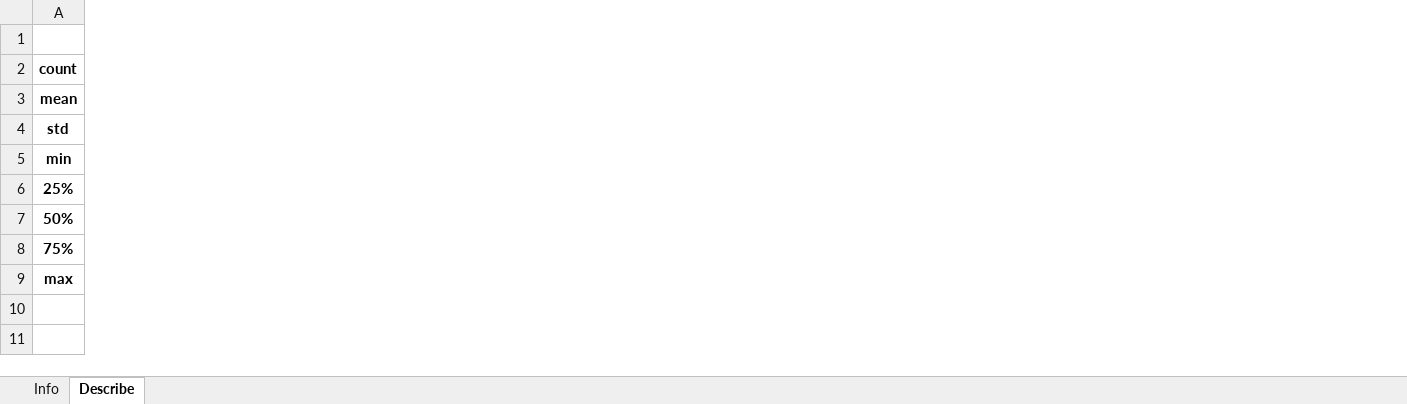
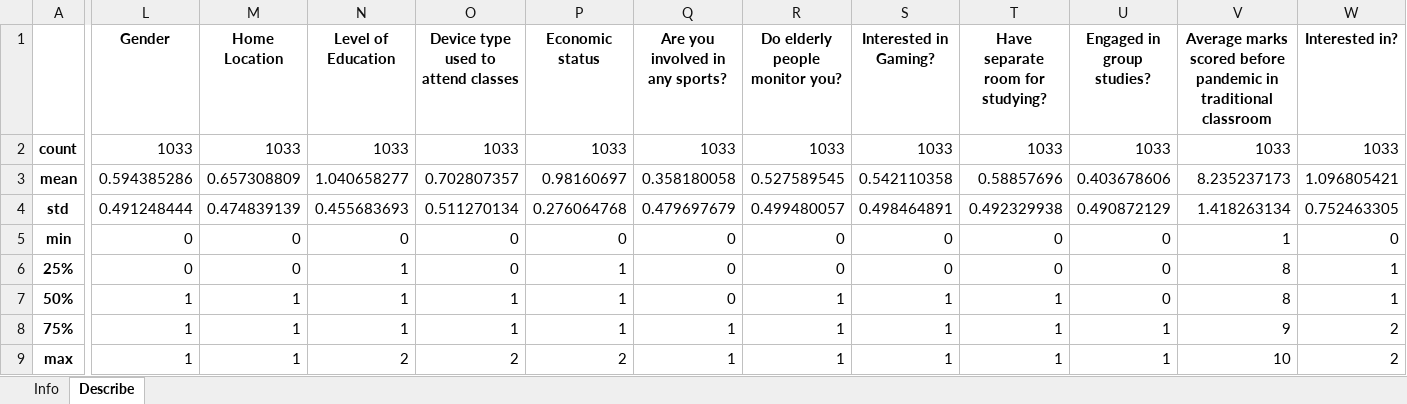
Before and after one commit to ThanshBZ/big_data_analysis, an Excel workbook: results/data_info.xlsx, sheet Describe, drawn as a sheet; only a part is shown, gaps mark what is left out; values as stored, in another font and other column widths than the file's, no borders; the diff covers the shown part only; the diff names each change by its address in the sheet, - before the commit and + after, or states it on an @@ line.

Commit message:
add statistical data desribe after encoding from string to numerical

```diff
--- a/results/data_info.xlsx (sheet Describe)
+++ b/results/data_info.xlsx (sheet Describe)
+column L (Gender), rows 2-9: 1033 | 0.594385286 | 0.491248444 | 0 | 0 | 1 | 1 | 1
+column M (Home Location), rows 2-9: 1033 | 0.657308809 | 0.474839139 | 0 | 0 | 1 | 1 | 1
+column N (Level of Education), rows 2-9: 1033 | 1.040658277 | 0.455683693 | 0 | 1 | 1 | 1 | 2
+column O, rows 1-9: Device type used to attend classes | 1033 | 0.702807357 | 0.511270134 | 0 | 0 | 1 | 1 | 2
+column P (Economic status), rows 2-9: 1033 | 0.98160697 | 0.276064768 | 0 | 1 | 1 | 1 | 2
+column Q (Are you involved in any sports?), rows 2-9: 1033 | 0.358180058 | 0.479697679 | 0 | 0 | 0 | 1 | 1
+column R (Do elderly people monitor you?), rows 2-9: 1033 | 0.527589545 | 0.499480057 | 0 | 0 | 1 | 1 | 1
+column S (Interested in Gaming?), rows 2-9: 1033 | 0.542110358 | 0.498464891 | 0 | 0 | 1 | 1 | 1
+column T (Have separate room for studying?), rows 2-9: 1033 | 0.58857696 | 0.492329938 | 0 | 0 | 1 | 1 | 1
+column U (Engaged in group studies?), rows 2-9: 1033 | 0.403678606 | 0.490872129 | 0 | 0 | 0 | 1 | 1
+column V, rows 1-9: Average marks scored before pandemic in traditional classroom | 1033 | 8.235237173 | 1.418263134 | 1 | 8 | 8 | 9 | 10
+column W (Interested in?), rows 2-9: 1033 | 1.096805421 | 0.752463305 | 0 | 1 | 1 | 2 | 2
```
Also changed, not shown: 1 added column elsewhere in this sheet, results/correlation_matrix.xlsx, results/feature_importance_to_performance_in_online.xlsx, 1 other file.
